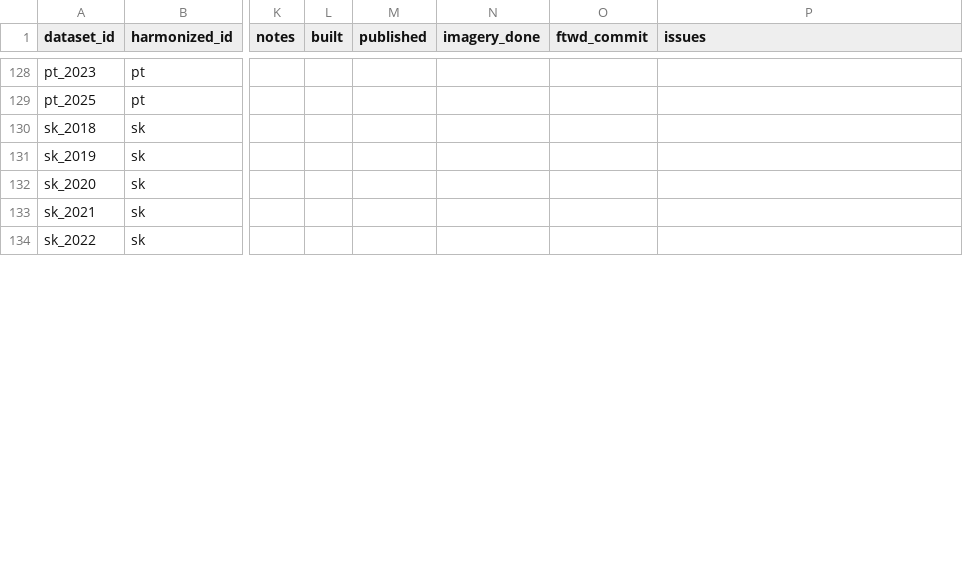
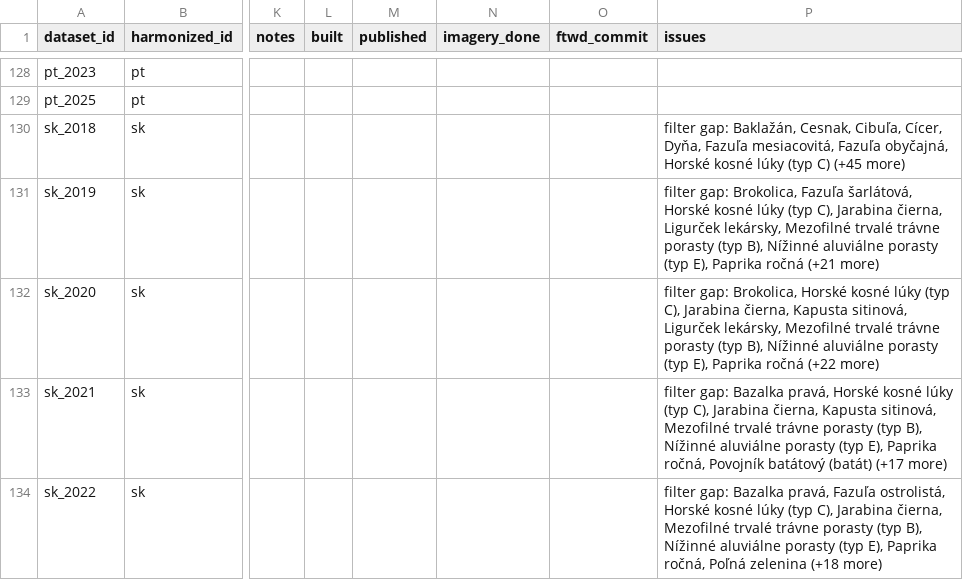
Before and after one commit to fieldsoftheworld/benchmark-data-catalog, a CSV file: tracking.csv, drawn as a sheet; only a part is shown, gaps mark what is left out; the diff covers the shown part only; the diff names each change by its address in the sheet, - before the commit and + after, or states it on an @@ line.

```diff
--- a/tracking.csv
+++ b/tracking.csv
-P130 (issues): (empty)
+P130 (issues): filter gap: Baklažán, Cesnak, Cibuľa, Cícer, Dyňa, Fazuľa mesiacovitá, Fazuľa obyčajná, Horské kosné lúky (typ C) (+45 more)
-P131 (issues): (empty)
+P131 (issues): filter gap: Brokolica, Fazuľa šarlátová, Horské kosné lúky (typ C), Jarabina čierna, Ligurček lekársky, Mezofilné trvalé trávne porasty (typ B), Nížinné aluviálne porasty (typ E), Paprika ročná (+21 more)
-P132 (issues): (empty)
+P132 (issues): filter gap: Brokolica, Horské kosné lúky (typ C), Jarabina čierna, Kapusta sitinová, Ligurček lekársky, Mezofilné trvalé trávne porasty (typ B), Nížinné aluviálne porasty (typ E), Paprika ročná (+22 more)
-P133 (issues): (empty)
+P133 (issues): filter gap: Bazalka pravá, Horské kosné lúky (typ C), Jarabina čierna, Kapusta sitinová, Mezofilné trvalé trávne porasty (typ B), Nížinné aluviálne porasty (typ E), Paprika ročná, Povojník batátový (batát) (+17 more)
-P134 (issues): (empty)
+P134 (issues): filter gap: Bazalka pravá, Fazuľa ostrolistá, Horské kosné lúky (typ C), Jarabina čierna, Mezofilné trvalé trávne porasty (typ B), Nížinné aluviálne porasty (typ E), Paprika ročná, Poľná zelenina (+18 more)
```
Also changed, not shown: 24 edited cells elsewhere in this file, 7 other files.
